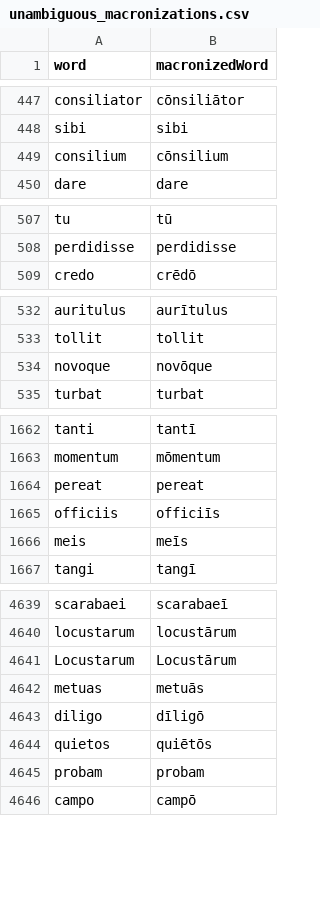
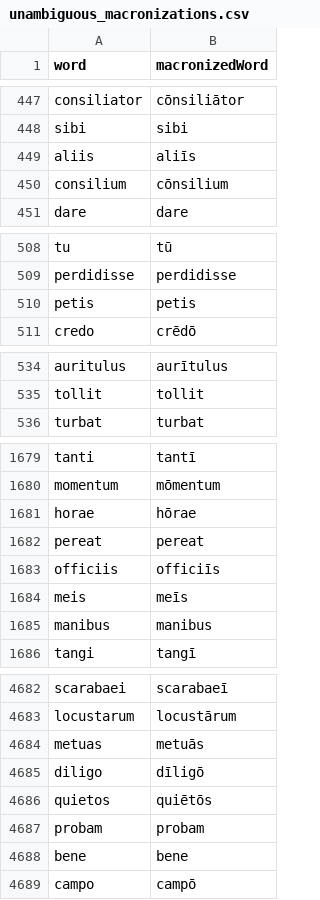
Before and after one commit to whothefluff/dart-latin-reader, a CSV file: assets/preprocessed_data/unambiguous_macronizations.csv, drawn as a sheet; only a part is shown, gaps mark what is left out; the diff covers the shown part only.

```diff
--- a/assets/preprocessed_data/unambiguous_macronizations.csv
+++ b/assets/preprocessed_data/unambiguous_macronizations.csv
@@ -448,2 +448,3 @@ consiliator,cōnsiliātor
 sibi,sibi
+aliis,aliīs
 consilium,cōnsilium
@@ -508,2 +509,3 @@ tu,tū
 perdidisse,perdidisse
+petis,petis
 credo,crēdō
@@ -533,3 +535,2 @@ auritulus,aurītulus
 tollit,tollit
-novoque,novōque
 turbat,turbat
@@ -1663,2 +1680,3 @@ tanti,tantī
 momentum,mōmentum
+horae,hōrae
 pereat,pereat
@@ -1666,2 +1684,3 @@ officiis,officiīs
 meis,meīs
+manibus,manibus
 tangi,tangī
@@ -4640,3 +4683,2 @@ scarabaei,scarabaeī
 locustarum,locustārum
-Locustarum,Locustārum
 metuas,metuās
@@ -4645,2 +4687,3 @@ quietos,quiētōs
 probam,probam
+bene,bene
 campo,campō
```
Also changed, not shown: 47 added rows and 7 removed rows elsewhere in this file, assets/preprocessed_data/authors.csv, assets/preprocessed_data/work_content_subdivisions.csv, 10 other files.
